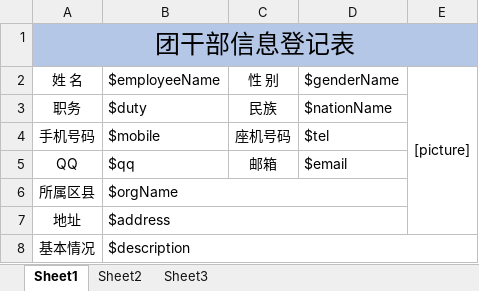
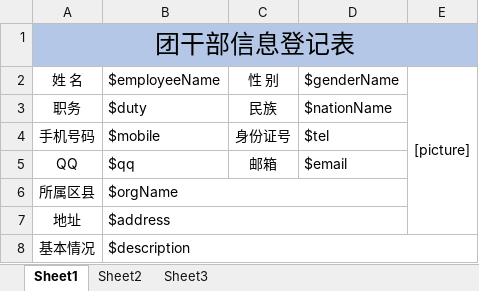
Before and after one commit to miles801/pkqn, an Excel workbook: eccrm-spec/spec-web/src/main/resources/employee.xlsx, sheet Sheet1, drawn as a sheet; values as stored, in another font and other column widths than the file's, no borders; the diff names each change by its address in the sheet, - before the commit and + after, or states it on an @@ line.

```diff
--- a/eccrm-spec/spec-web/src/main/resources/employee.xlsx (sheet Sheet1)
+++ b/eccrm-spec/spec-web/src/main/resources/employee.xlsx (sheet Sheet1)
-C4: 座机号码
+C4: 身份证号
```
Also changed, not shown: eccrm-spec/spec-web/src/main/resources/youth.xlsx, eccrm-spec/spec-web/src/main/resources/youthInfo.xlsx, 6 other files.
